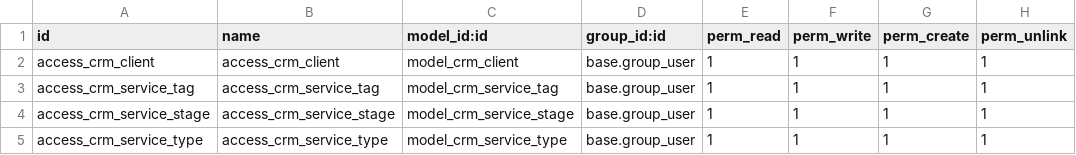
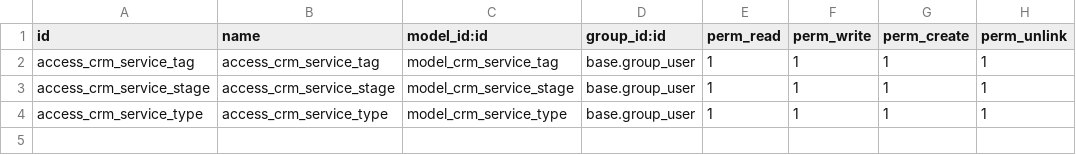
Before and after one commit to priyaguntupalli5/mo_custom_crm_clients, a CSV file: custom_crm_config/security/ir.model.access.csv, drawn as a sheet; the diff names each change by its address in the sheet, - before the commit and + after, or states it on an @@ line.

```diff
--- a/custom_crm_config/security/ir.model.access.csv
+++ b/custom_crm_config/security/ir.model.access.csv
-row 2: access_crm_client | access_crm_client | model_crm_client | base.group_user | 1 | 1 | 1 | 1
```
Also changed, not shown: 12 other files.
